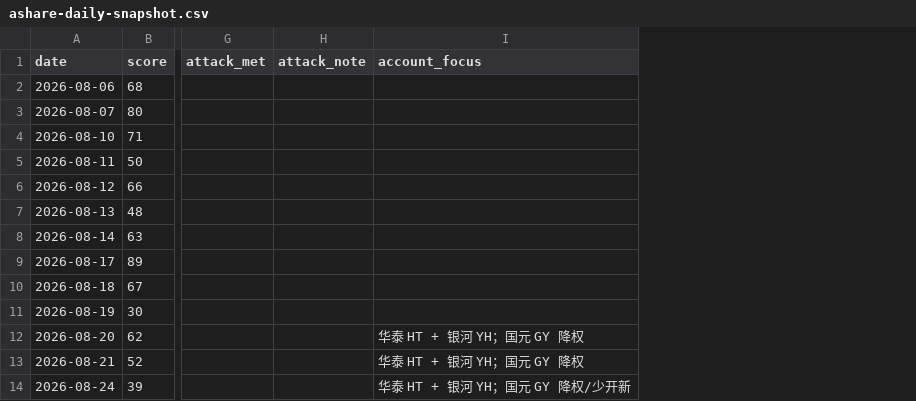
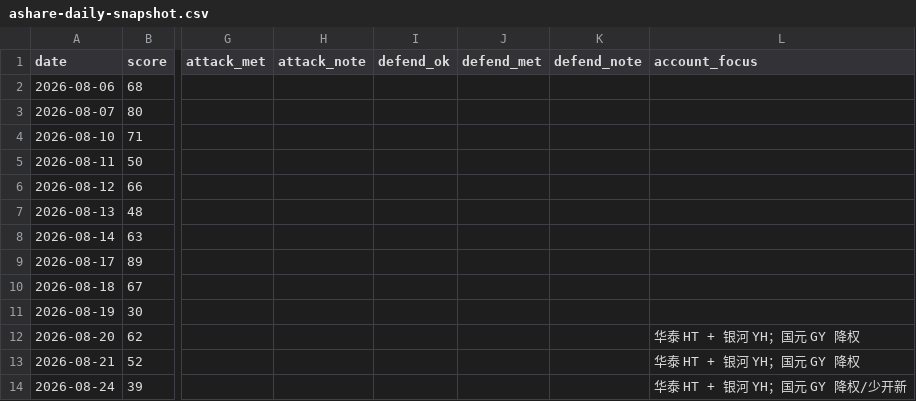
Before and after one commit to zhenfeng95/invest-agent, a CSV file: data/public/ashare-daily-snapshot.csv, drawn as a sheet; only a part is shown, gaps mark what is left out; the diff names each change by its address in the sheet, - before the commit and + after, or states it on an @@ line.

```diff
--- a/data/public/ashare-daily-snapshot.csv
+++ b/data/public/ashare-daily-snapshot.csv
+column I (defend_ok), empty
+column J (defend_met), empty
+column K (defend_note), empty
```
Also changed, not shown: 16 other files.
